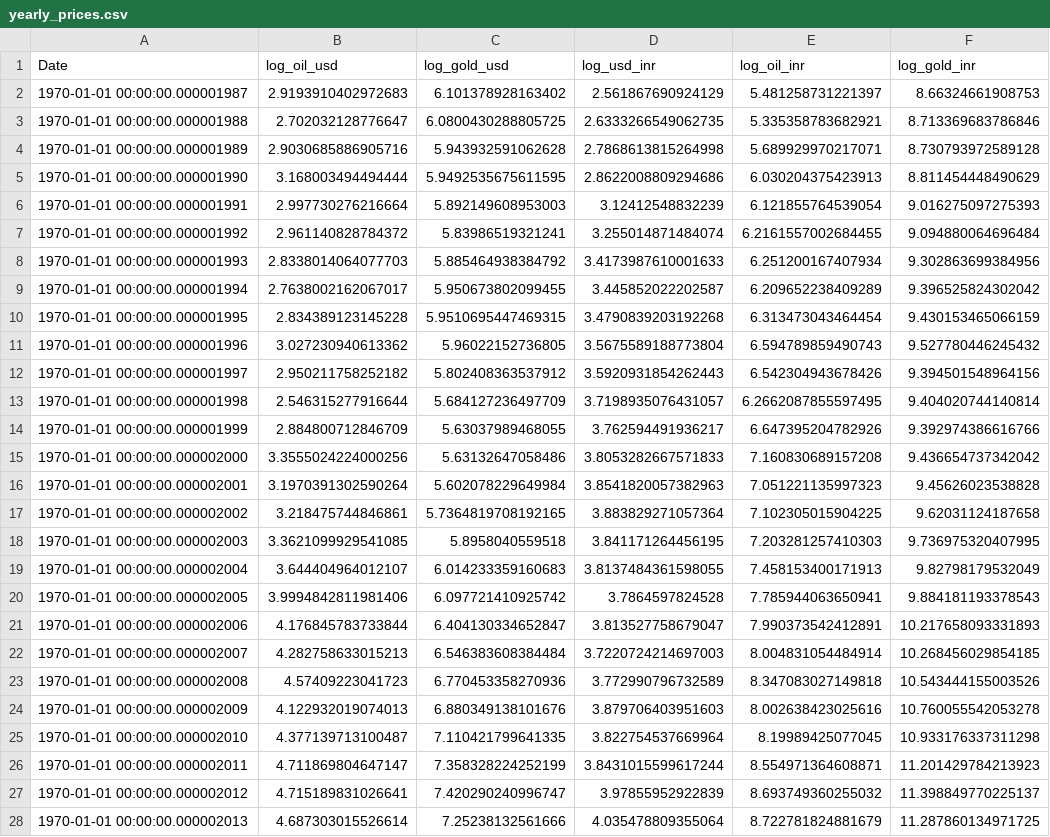
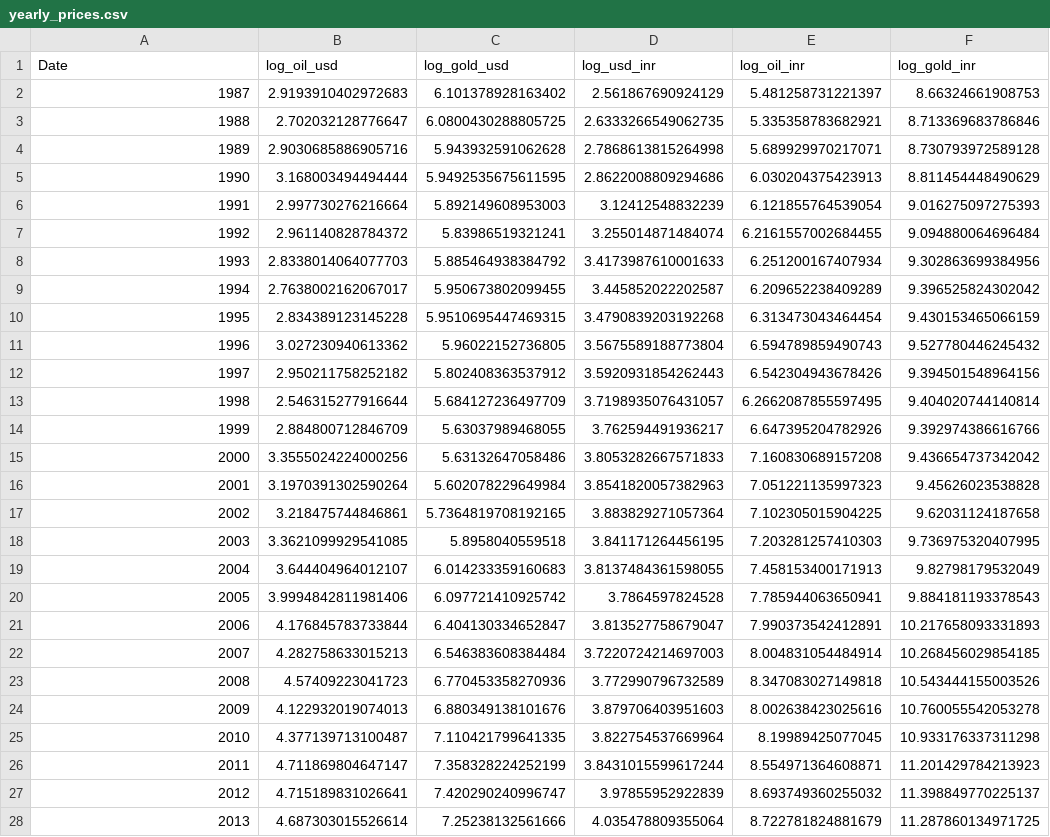
Before and after one commit to Raan-Saurav-Bhuyan/Commodity-Statistical-Analysis, a CSV file: Version_2/Datasets/Processed/yearly_prices.csv, drawn as a sheet; only a part is shown; the diff covers the shown part only; the diff names each change by its address in the sheet, - before the commit and + after, or states it on an @@ line.

Commit message:
Update Datasets With Inflation
Pushed the inflation consideration into the standard datasets for oil, gold and US Dollar to IND Rupees exchange rates.

Signed-off-by: Raan_at_Git (WSL) <74211378+Raan-Saurav-Bhuyan@users.noreply.github.com>

```diff
--- a/Version_2/Datasets/Processed/yearly_prices.csv
+++ b/Version_2/Datasets/Processed/yearly_prices.csv
-A2 (Date): 1970-01-01 00:00:00.000001987
+A2 (Date): 1987
-A3 (Date): 1970-01-01 00:00:00.000001988
+A3 (Date): 1988
-A4 (Date): 1970-01-01 00:00:00.000001989
+A4 (Date): 1989
-A5 (Date): 1970-01-01 00:00:00.000001990
+A5 (Date): 1990
-A6 (Date): 1970-01-01 00:00:00.000001991
+A6 (Date): 1991
-A7 (Date): 1970-01-01 00:00:00.000001992
+A7 (Date): 1992
-A8 (Date): 1970-01-01 00:00:00.000001993
+A8 (Date): 1993
-A9 (Date): 1970-01-01 00:00:00.000001994
+A9 (Date): 1994
-A10 (Date): 1970-01-01 00:00:00.000001995
+A10 (Date): 1995
-A11 (Date): 1970-01-01 00:00:00.000001996
+A11 (Date): 1996
-A12 (Date): 1970-01-01 00:00:00.000001997
+A12 (Date): 1997
-A13 (Date): 1970-01-01 00:00:00.000001998
+A13 (Date): 1998
-A14 (Date): 1970-01-01 00:00:00.000001999
+A14 (Date): 1999
-A15 (Date): 1970-01-01 00:00:00.000002000
+A15 (Date): 2000
-A16 (Date): 1970-01-01 00:00:00.000002001
+A16 (Date): 2001
-A17 (Date): 1970-01-01 00:00:00.000002002
+A17 (Date): 2002
-A18 (Date): 1970-01-01 00:00:00.000002003
+A18 (Date): 2003
-A19 (Date): 1970-01-01 00:00:00.000002004
+A19 (Date): 2004
-A20 (Date): 1970-01-01 00:00:00.000002005
+A20 (Date): 2005
-A21 (Date): 1970-01-01 00:00:00.000002006
+A21 (Date): 2006
-A22 (Date): 1970-01-01 00:00:00.000002007
+A22 (Date): 2007
-A23 (Date): 1970-01-01 00:00:00.000002008
+A23 (Date): 2008
-A24 (Date): 1970-01-01 00:00:00.000002009
+A24 (Date): 2009
-A25 (Date): 1970-01-01 00:00:00.000002010
+A25 (Date): 2010
-A26 (Date): 1970-01-01 00:00:00.000002011
+A26 (Date): 2011
-A27 (Date): 1970-01-01 00:00:00.000002012
+A27 (Date): 2012
-A28 (Date): 1970-01-01 00:00:00.000002013
+A28 (Date): 2013
```
Also changed, not shown: 11 edited cells elsewhere in this file, Version_2/Datasets/Processed/yearly_returns.csv, Version_2/Datasets/Raw/processed_india_inflation.csv, 7 other files.
